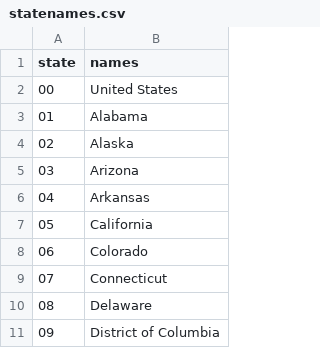
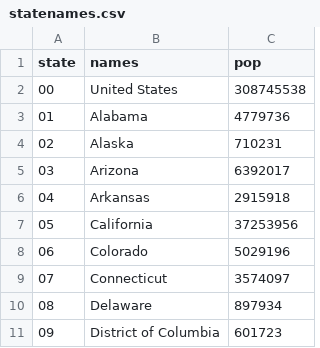
Before and after one commit to nolin-greene/API201Z---PSET1, a CSV file: statenames.csv, drawn as a sheet; only a part is shown; the diff names each change by its address in the sheet, - before the commit and + after, or states it on an @@ line.

```diff
--- a/statenames.csv
+++ b/statenames.csv
+column C (pop), rows 2-11: 308745538 | 4779736 | 710231 | 6392017 | 2915918 | 37253956 | 5029196 | 3574097 | 897934 | 601723
```
Also changed, not shown: 1 other file.
